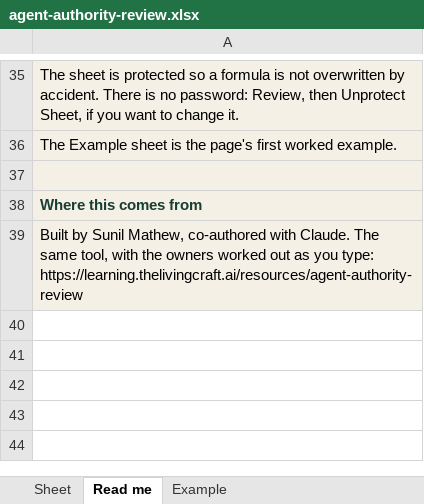
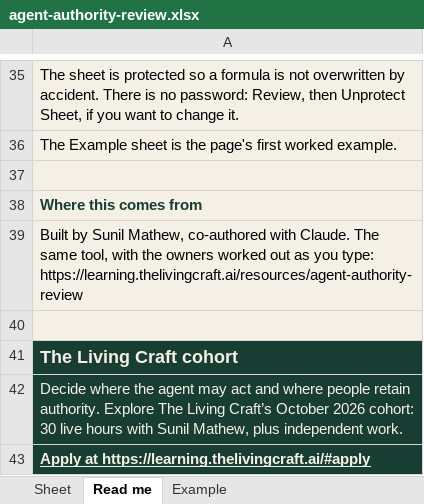
Before and after one commit to greetsunshine/thelivingcraftwebsite, an Excel workbook: downloads/agent-authority-review.xlsx, sheet Read me, drawn as a sheet; only a part is shown, gaps mark what is left out; values as stored, in another font and other column widths than the file's, no borders; charts and pictures not drawn; the diff names each change by its address in the sheet, - before the commit and + after, or states it on an @@ line.

```diff
--- a/downloads/agent-authority-review.xlsx (sheet Read me)
+++ b/downloads/agent-authority-review.xlsx (sheet Read me)
+row 40: (empty)
+row 41: The Living Craft cohort
+row 42: Decide where the agent may act and where people retain authority. Explore The Living Craft’s October 2026 cohort: 30 live hours with Sunil Mathew, plus independent work.
+row 43: Apply at https://learning.thelivingcraft.ai/#apply
```
Also changed, not shown: downloads/model-selection-tool.xlsx, downloads/poc-selection-tool.xlsx, 38 other files.
